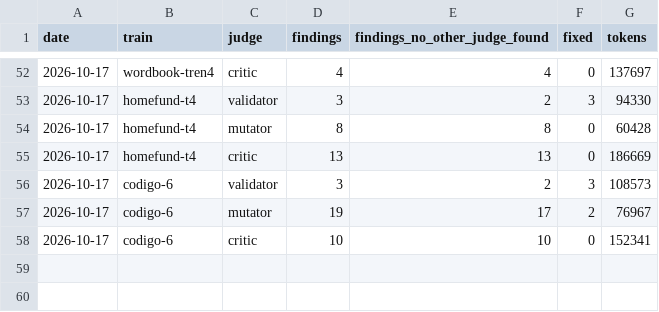
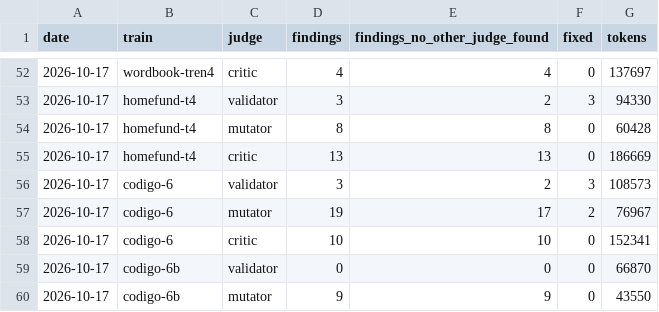
Before and after one commit to WAB-Studio/shelf, a TSV file: docs/agentes/rendimiento-jueces.tsv, drawn as a sheet; only a part is shown, gaps mark what is left out.

Commit message:
docs · jueces de codigo-6b parte 1: validator PASS sin hallazgos, mutator 46/58 con 9 sobrevivientes reales

```diff
--- a/docs/agentes/rendimiento-jueces.tsv
+++ b/docs/agentes/rendimiento-jueces.tsv
@@ -58 +58,3 @@ date	train	judge	findings	findings_no_other_judge_found	fixed	tokens
 2026-10-17	codigo-6	critic	10	10	0	152341
+2026-10-17	codigo-6b	validator	0	0	0	66870
+2026-10-17	codigo-6b	mutator	9	9	0	43550
```
